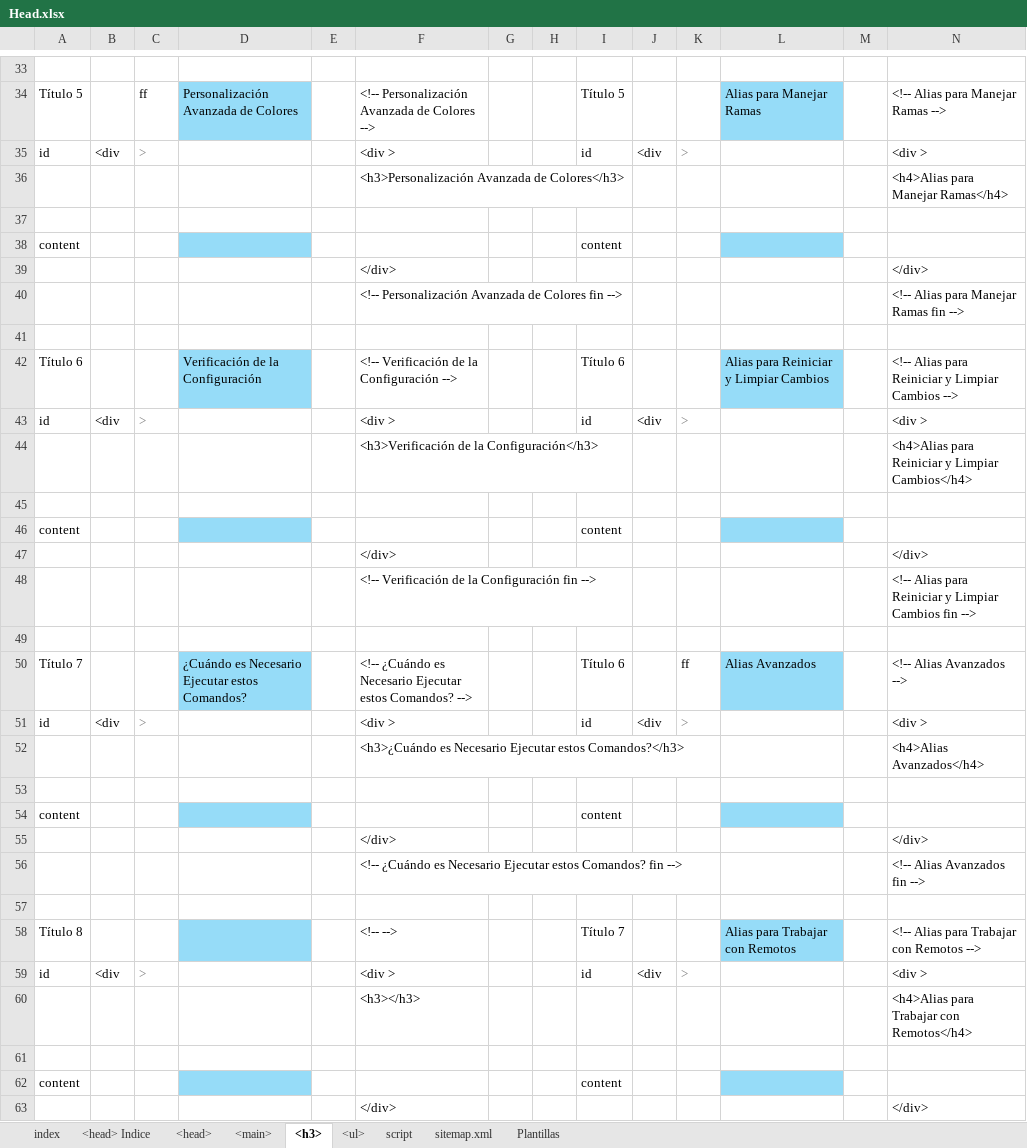
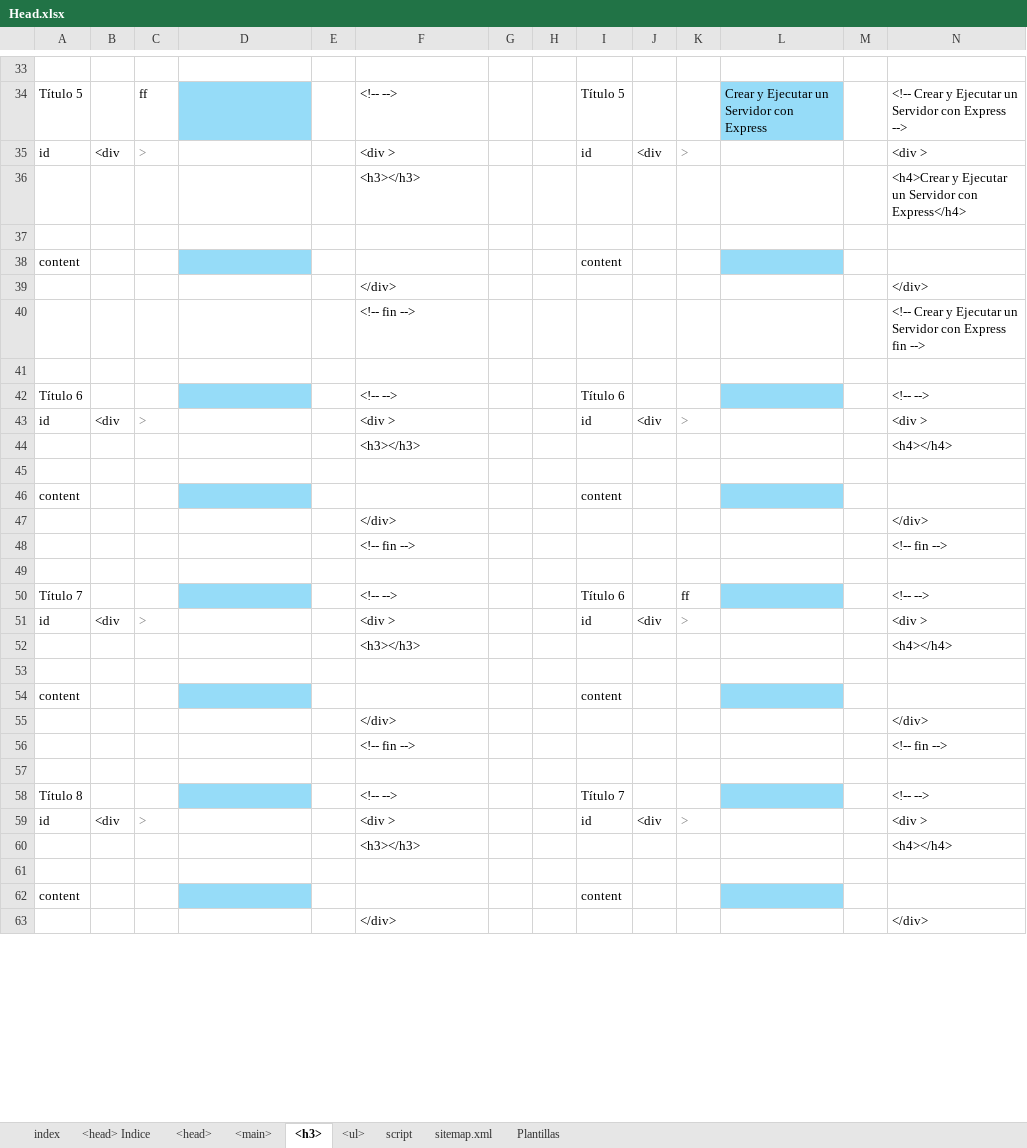
Before and after one commit to eduardoherreraf/PlantillaMiPagina, an Excel workbook: src/Head.xlsx, sheet <h3>, drawn as a sheet; only a part is shown, gaps mark what is left out; values as stored, in another font and other column widths than the file's, no borders; conditional formats not drawn; removed rows and columns are numbered as before the commit, all else as after; the diff covers the shown part only; the diff names each change by its address in the sheet, - before the commit and + after, or states it on an @@ line.

```diff
--- a/src/Head.xlsx (sheet <h3>)
+++ b/src/Head.xlsx (sheet <h3>)
-D34: Personalización Avanzada de Colores
+D34: (empty)
-F34: <!-- Personalización Avanzada de Colores -->
+F34: <!-- -->
-L34: Alias para Manejar Ramas
+L34: Crear y Ejecutar un Servidor con Express
-N34: <!-- Alias para Manejar Ramas -->
+N34: <!-- Crear y Ejecutar un Servidor con Express -->
-row 36:  |  |  |  |  | <h3>Personalización Avanzada de Colores</h3> |  |  |  |  |  |  |  | <h4>Alias para Manejar Ramas</h4>
+row 36:  |  |  |  |  | <h3></h3> |  |  |  |  |  |  |  | <h4>Crear y Ejecutar un Servidor con Express</h4>
-row 40:  |  |  |  |  | <!-- Personalización Avanzada de Colores fin --> |  |  |  |  |  |  |  | <!-- Alias para Manejar Ramas fin -->
+row 40:  |  |  |  |  | <!-- fin --> |  |  |  |  |  |  |  | <!-- Crear y Ejecutar un Servidor con Express fin -->
-D42: Verificación de la Configuración
+D42: (empty)
-F42: <!-- Verificación de la Configuración -->
+F42: <!-- -->
-L42: Alias para Reiniciar y Limpiar Cambios
+L42: (empty)
-N42: <!-- Alias para Reiniciar y Limpiar Cambios -->
+N42: <!-- -->
-row 44:  |  |  |  |  | <h3>Verificación de la Configuración</h3> |  |  |  |  |  |  |  | <h4>Alias para Reiniciar y Limpiar Cambios</h4>
+row 44:  |  |  |  |  | <h3></h3> |  |  |  |  |  |  |  | <h4></h4>
-row 48:  |  |  |  |  | <!-- Verificación de la Configuración fin --> |  |  |  |  |  |  |  | <!-- Alias para Reiniciar y Limpiar Cambios fin -->
+row 48:  |  |  |  |  | <!-- fin --> |  |  |  |  |  |  |  | <!-- fin -->
-D50: ¿Cuándo es Necesario Ejecutar estos Comandos?
+D50: (empty)
-F50: <!-- ¿Cuándo es Necesario Ejecutar estos Comandos? -->
+F50: <!-- -->
-L50: Alias Avanzados
+L50: (empty)
-N50: <!-- Alias Avanzados -->
+N50: <!-- -->
-row 52:  |  |  |  |  | <h3>¿Cuándo es Necesario Ejecutar estos Comandos?</h3> |  |  |  |  |  |  |  | <h4>Alias Avanzados</h4>
+row 52:  |  |  |  |  | <h3></h3> |  |  |  |  |  |  |  | <h4></h4>
-row 56:  |  |  |  |  | <!-- ¿Cuándo es Necesario Ejecutar estos Comandos? fin --> |  |  |  |  |  |  |  | <!-- Alias Avanzados fin -->
+row 56:  |  |  |  |  | <!-- fin --> |  |  |  |  |  |  |  | <!-- fin -->
-L58: Alias para Trabajar con Remotos
+L58: (empty)
-N58: <!-- Alias para Trabajar con Remotos -->
+N58: <!-- -->
-N60: <h4>Alias para Trabajar con Remotos</h4>
+N60: <h4></h4>
```
Also changed, not shown: 8 added rows, 8 removed rows and 17 edited cells elsewhere in this sheet, sheet <ul>, formulas that keep their value, 58 other files.
